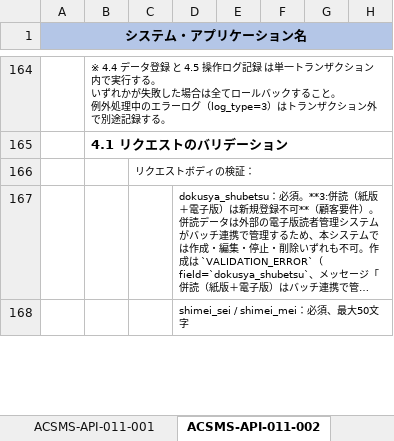
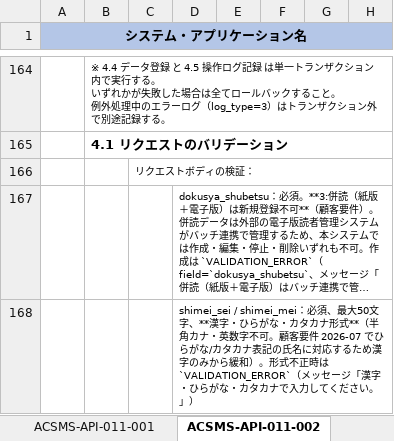
Before and after one commit to vuquanganh412002/AI-Basecode, an Excel workbook: docs/design/ACSMS-SCR-011/【日本農業新聞様】VTIジャパン_クラウド版購読者管理システム_API設計書_購読者情報登録画面_V1.0.xlsx, sheet ACSMS-API-011-002, drawn as a sheet; only a part is shown, gaps mark what is left out; long unchanged cells end in …; values as stored, in another font and other column widths than the file's, no borders; the diff covers the shown part only; the diff names each change by its address in the sheet, - before the commit and + after, or states it on an @@ line.

```diff
--- a/docs/design/ACSMS-SCR-011/【日本農業新聞様】VTIジャパン_クラウド版購読者管理システム_API設計書_購読者情報登録画面_V1.0.xlsx (sheet ACSMS-API-011-002)
+++ b/docs/design/ACSMS-SCR-011/【日本農業新聞様】VTIジャパン_クラウド版購読者管理システム_API設計書_購読者情報登録画面_V1.0.xlsx (sheet ACSMS-API-011-002)
-D168: …文字
+D168: …文字、**漢字・ひらがな・カタカナ形式**（半角カナ・英数字不可。顧客要件 2026-07 でひらがな/カタカナ表記の氏名に対応するため漢字のみから緩和）。形式不正時は `VALIDATION_ERROR`（メッセージ「漢字・ひらがな・カタカナで入力してください。」）
```
Also changed, not shown: 1 added row and 1 edited cell elsewhere in this sheet, sheet 変更履歴, sheet 概要, sheet API一覧, sheet エラー一覧, sheet ACSMS-API-011-005, sheet ACSMS-API-011-004, 3 more sheets, docs/design/ACSMS-SCR-011/【日本農業新聞様】VTIジャパン_クラウド版購読者管理システム_テスト仕様書_購読者情報登録画面_v1.0.xlsx, docs/design/ACSMS-SCR-013/【日本農業新聞様】VTIジャパン_クラウド版購読者管理システム_テスト仕様書_購読者履歴情報画面_v1.0.xlsx, 52 other files.
